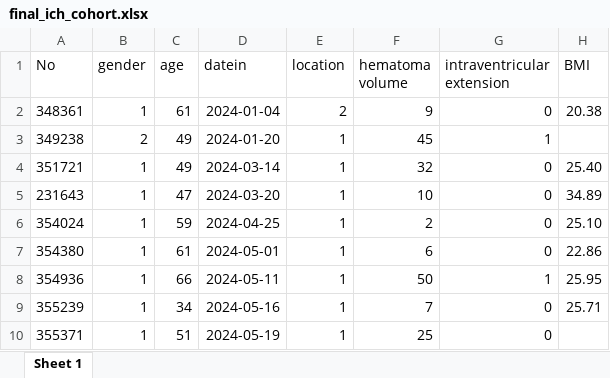
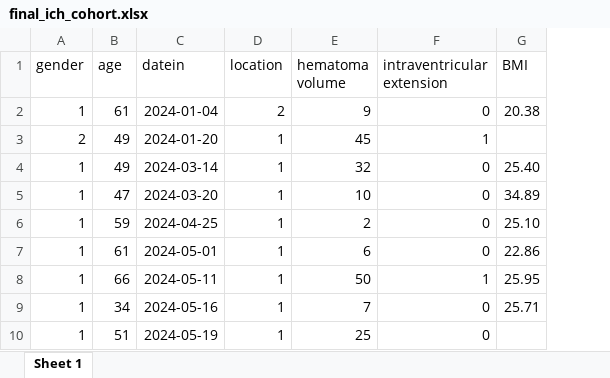
Before and after one commit to panjueheng/hypertensive-ich-vitd-mrs-analysis, an Excel workbook: data/clean/final_ich_cohort.xlsx, sheet Sheet 1, drawn as a sheet; only a part is shown; values as stored, in another font and other column widths than the file's, no borders; the diff names each change by its address in the sheet, - before the commit and + after, or states it on an @@ line.

Commit message:
Add files via upload

```diff
--- a/data/clean/final_ich_cohort.xlsx (sheet Sheet 1)
+++ b/data/clean/final_ich_cohort.xlsx (sheet Sheet 1)
-column A (No), rows 2-10: 348361 | 349238 | 351721 | 231643 | 354024 | 354380 | 354936 | 355239 | 355371
```
